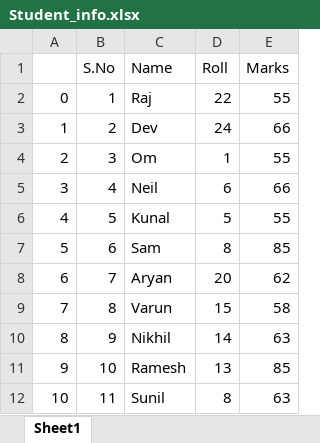
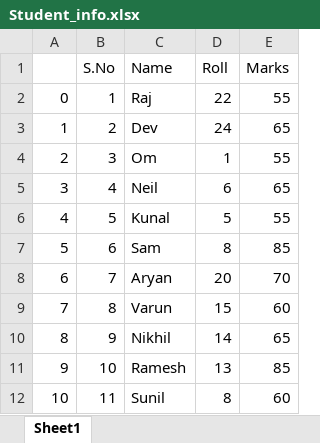
Before and after one commit to aaditya-pdgupta/Python_Course, an Excel workbook: Student_info.xlsx, sheet Sheet1, drawn as a sheet; values as stored, in another font and other column widths than the file's, no borders; the diff names each change by its address in the sheet, - before the commit and + after, or states it on an @@ line.

```diff
--- a/Student_info.xlsx (sheet Sheet1)
+++ b/Student_info.xlsx (sheet Sheet1)
-E3 (Marks): 66
+E3 (Marks): 65
-E5 (Marks): 66
+E5 (Marks): 65
-E8 (Marks): 62
+E8 (Marks): 70
-E9 (Marks): 58
+E9 (Marks): 60
-E10 (Marks): 63
+E10 (Marks): 65
-E12 (Marks): 63
+E12 (Marks): 60
```
Also changed, not shown: 2 other files.
